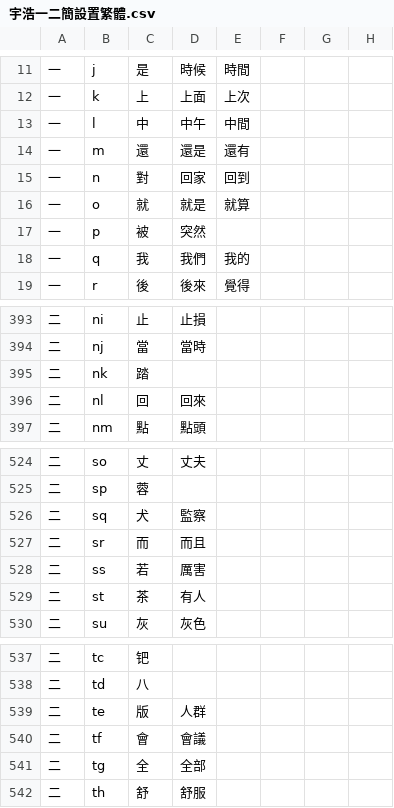
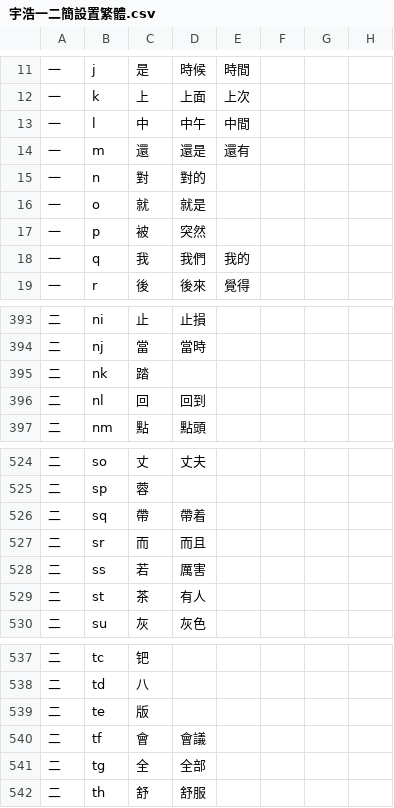
Before and after one commit to forFudan/yuhao, a CSV file: beta/generator/宇浩一二簡設置繁體.csv, drawn as a sheet; only a part is shown, gaps mark what is left out.

```diff
--- a/beta/generator/宇浩一二簡設置繁體.csv
+++ b/beta/generator/宇浩一二簡設置繁體.csv
@@ -14,4 +14,4 @@
 一,m,還,還是,還有,,,
-一,n,對,回家,回到,,,
-一,o,就,就是,就算,,,
+一,n,對,對的,,,,
+一,o,就,就是,,,,
 一,p,被,突然,,,,
@@ -395,3 +395,3 @@
 二,nk,踏,,,,,
-二,nl,回,回來,,,,
+二,nl,回,回到,,,,
 二,nm,點,點頭,,,,
@@ -525,3 +525,3 @@
 二,sp,蓉,,,,,
-二,sq,犬,監察,,,,
+二,sq,帶,帶着,,,,
 二,sr,而,而且,,,,
@@ -538,3 +538,3 @@
 二,td,八,,,,,
-二,te,版,人群,,,,
+二,te,版,,,,,
 二,tf,會,會議,,,,
```
Also changed, not shown: beta/chaifen/宇浩字根码位映射表.csv, beta/generator/宇浩一二簡設置簡體.csv, 30 other files.
